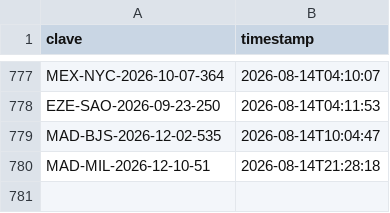
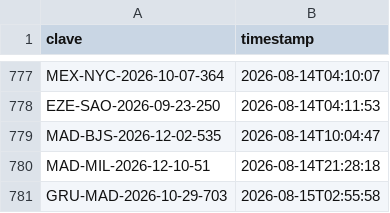
Before and after one commit to Felipebarv25/app-vuelos, a CSV file: datos/alertas_enviadas.csv, drawn as a sheet; only a part is shown, gaps mark what is left out.

```diff
--- a/datos/alertas_enviadas.csv
+++ b/datos/alertas_enviadas.csv
@@ -780 +780,2 @@ MAD-BJS-2026-12-02-535,2026-08-14T10:04:47
 MAD-MIL-2026-12-10-51,2026-08-14T21:28:18
+GRU-MAD-2026-10-29-703,2026-08-15T02:55:58
```
Also changed, not shown: 3 other files.
